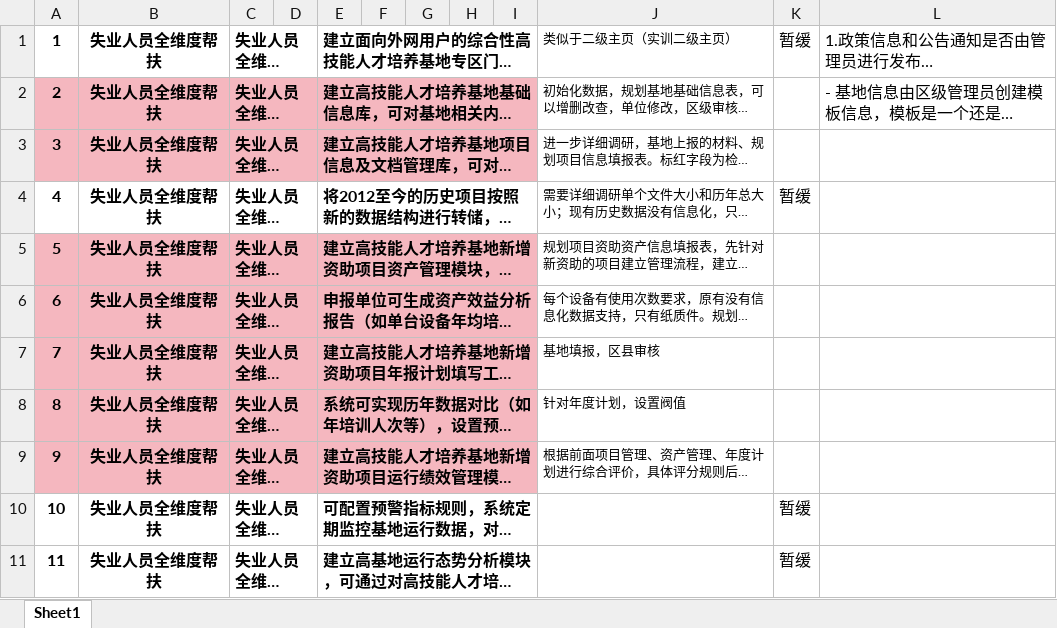
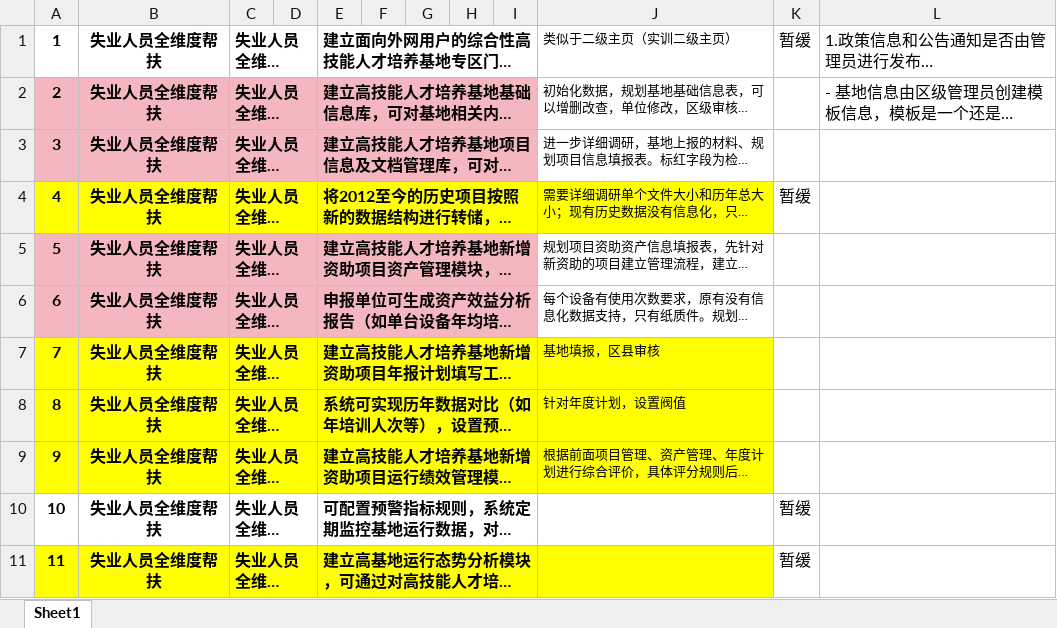
Before and after one commit to RonChen-coder/ai-gjd, an Excel workbook: 高基地.xlsx, sheet Sheet1, drawn as a sheet; long unchanged cells end in …; values as stored, in another font and other column widths than the file's, no borders; the diff names each change by its address in the sheet, - before the commit and + after, or states it on an @@ line.

```diff
--- a/高基地.xlsx (sheet Sheet1)
+++ b/高基地.xlsx (sheet Sheet1)
-A4:J4 fill: none
+A4:J4 fill: #FFFF00
-A7:I9 fill: #F5B7BF
+A7:I9 fill: #FFFF00
-J7:J9 fill: none
+J7:J9 fill: #FFFF00
-A11:J11 fill: none
+A11:J11 fill: #FFFF00
```
Also changed, not shown: 22 other files.
